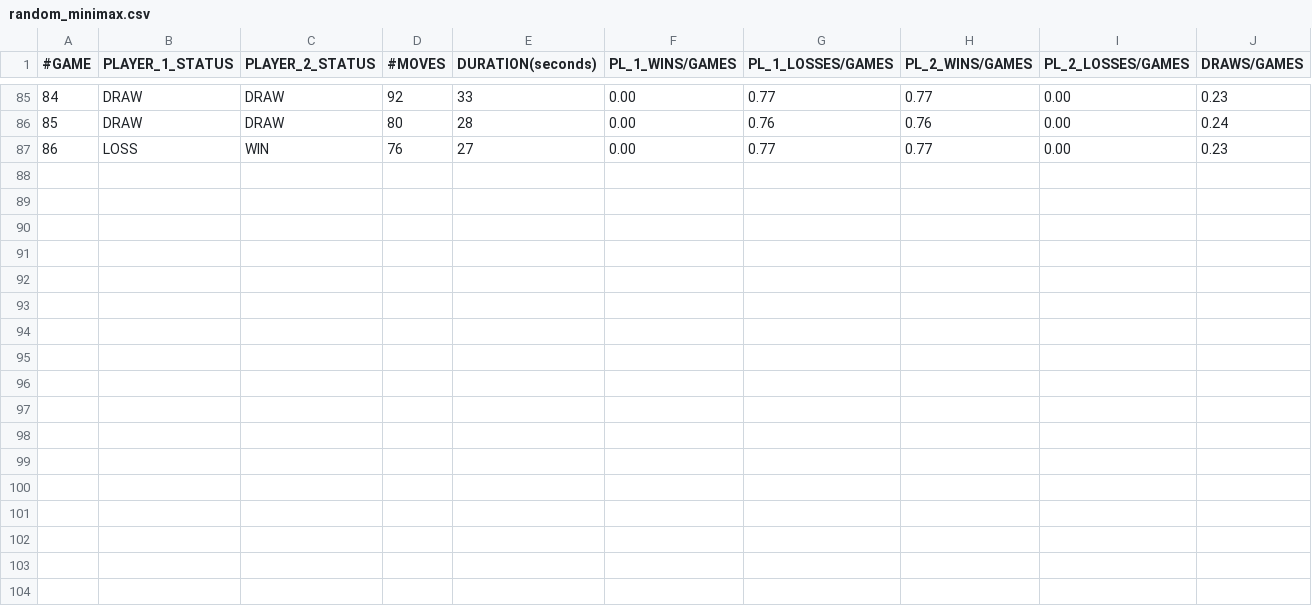
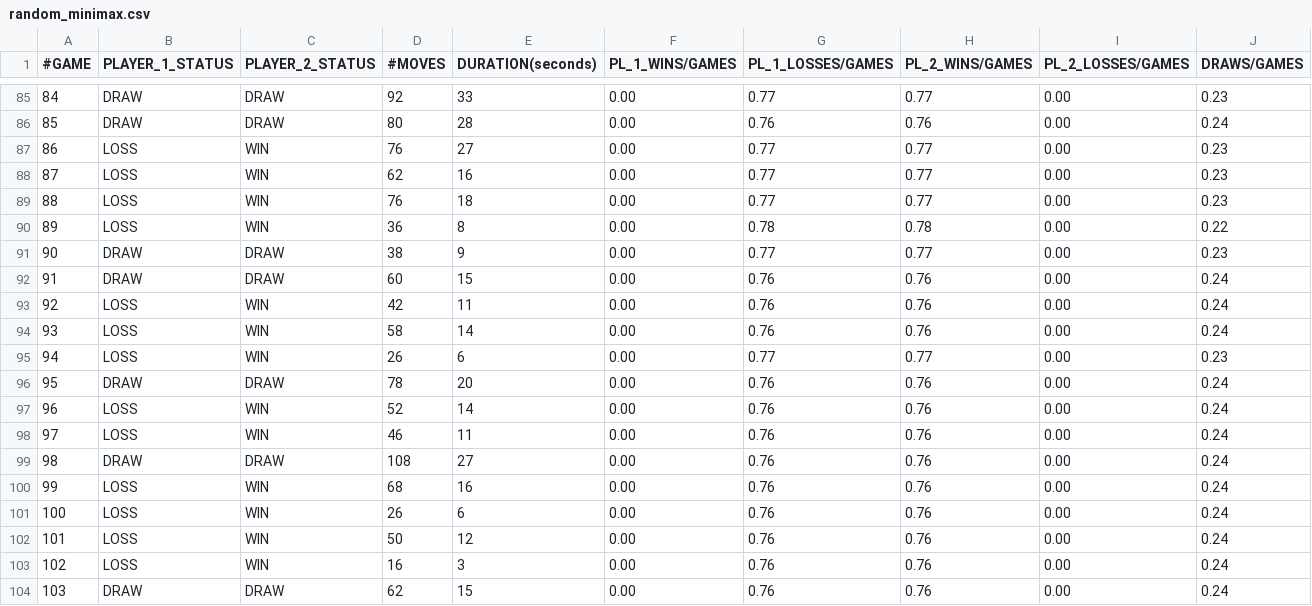
Before and after one commit to matteonaccarato/chess, a CSV file: GameData/random_minimax.csv, drawn as a sheet; only a part is shown, gaps mark what is left out; the diff names each change by its address in the sheet, - before the commit and + after, or states it on an @@ line.

Commit message:
Test random minimax

```diff
--- a/GameData/random_minimax.csv
+++ b/GameData/random_minimax.csv
+row 88: 87 | LOSS | WIN | 62 | 16 | 0.00 | 0.77 | 0.77 | 0.00 | 0.23
+row 89: 88 | LOSS | WIN | 76 | 18 | 0.00 | 0.77 | 0.77 | 0.00 | 0.23
+row 90: 89 | LOSS | WIN | 36 | 8 | 0.00 | 0.78 | 0.78 | 0.00 | 0.22
+row 91: 90 | DRAW | DRAW | 38 | 9 | 0.00 | 0.77 | 0.77 | 0.00 | 0.23
+row 92: 91 | DRAW | DRAW | 60 | 15 | 0.00 | 0.76 | 0.76 | 0.00 | 0.24
+row 93: 92 | LOSS | WIN | 42 | 11 | 0.00 | 0.76 | 0.76 | 0.00 | 0.24
+row 94: 93 | LOSS | WIN | 58 | 14 | 0.00 | 0.76 | 0.76 | 0.00 | 0.24
+row 95: 94 | LOSS | WIN | 26 | 6 | 0.00 | 0.77 | 0.77 | 0.00 | 0.23
+row 96: 95 | DRAW | DRAW | 78 | 20 | 0.00 | 0.76 | 0.76 | 0.00 | 0.24
+row 97: 96 | LOSS | WIN | 52 | 14 | 0.00 | 0.76 | 0.76 | 0.00 | 0.24
+row 98: 97 | LOSS | WIN | 46 | 11 | 0.00 | 0.76 | 0.76 | 0.00 | 0.24
+row 99: 98 | DRAW | DRAW | 108 | 27 | 0.00 | 0.76 | 0.76 | 0.00 | 0.24
+row 100: 99 | LOSS | WIN | 68 | 16 | 0.00 | 0.76 | 0.76 | 0.00 | 0.24
+row 101: 100 | LOSS | WIN | 26 | 6 | 0.00 | 0.76 | 0.76 | 0.00 | 0.24
+row 102: 101 | LOSS | WIN | 50 | 12 | 0.00 | 0.76 | 0.76 | 0.00 | 0.24
+row 103: 102 | LOSS | WIN | 16 | 3 | 0.00 | 0.76 | 0.76 | 0.00 | 0.24
+row 104: 103 | DRAW | DRAW | 62 | 15 | 0.00 | 0.76 | 0.76 | 0.00 | 0.24
```
